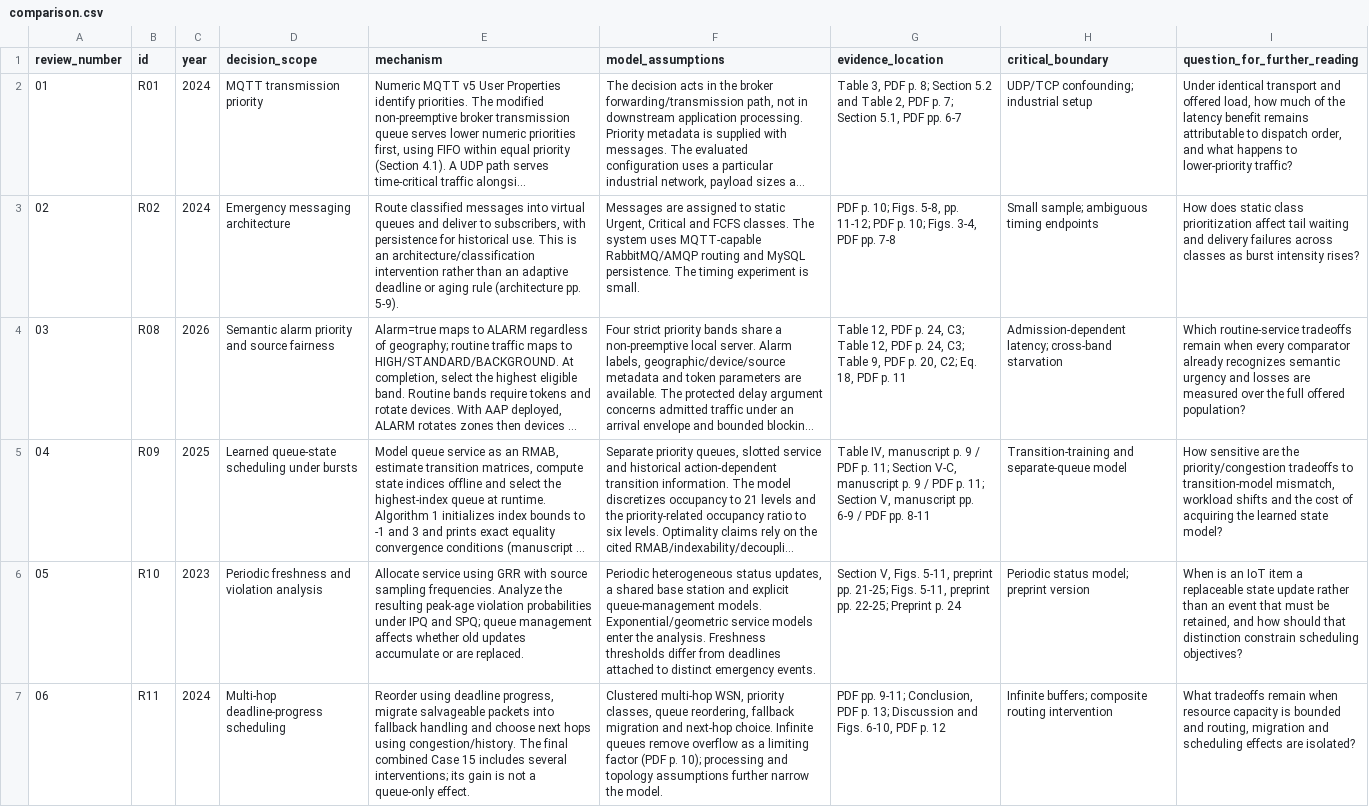
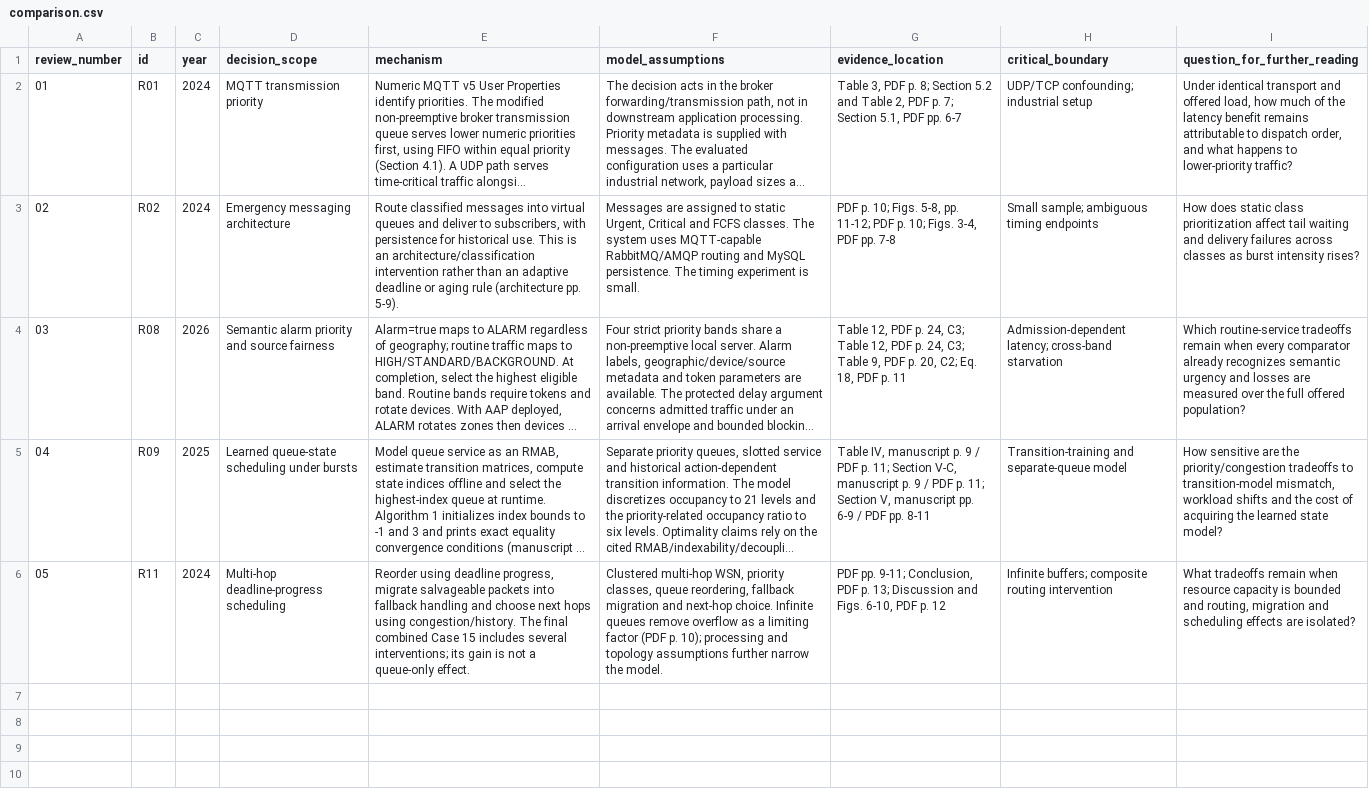
Before and after one commit to rhidoyhasanmahmud/iot-priority-alert-system, a CSV file: literature/synthesis/comparison.csv, drawn as a sheet; only a part is shown; long unchanged cells end in …; removed rows and columns are numbered as before the commit, all else as after; the diff covers the shown part only; the diff names each change by its address in the sheet, - before the commit and + after, or states it on an @@ line.

```diff
--- a/literature/synthesis/comparison.csv
+++ b/literature/synthesis/comparison.csv
-row 6: 05 | R10 | 2023 | Periodic freshness and violation analysis | Allocate service using GRR with source sampling frequencies. Analyze the resulting peak-age violation probabilities under IPQ and SPQ; queue management affects whether old updates accumulate or are replaced. | Periodic heterogeneous status updates, a shared base station and explicit queue-management models. Exponential/geometric service models enter the analysis. Freshness thresholds differ from deadlines attached to distinct emergency events. | Section V, Figs. 5-11, preprint pp. 21-25; Figs. 5-11, preprint pp. 22-25; Preprint p. 24 | Periodic status model; preprint version | When is an IoT item a replaceable state update rather than an event that must be retained, and how should that distinction constrain scheduling objectives?
@@ column A (review_number) renumbered in row 6 @@
```
Also changed, not shown: 3 removed rows elsewhere in this file, 12 other files.
